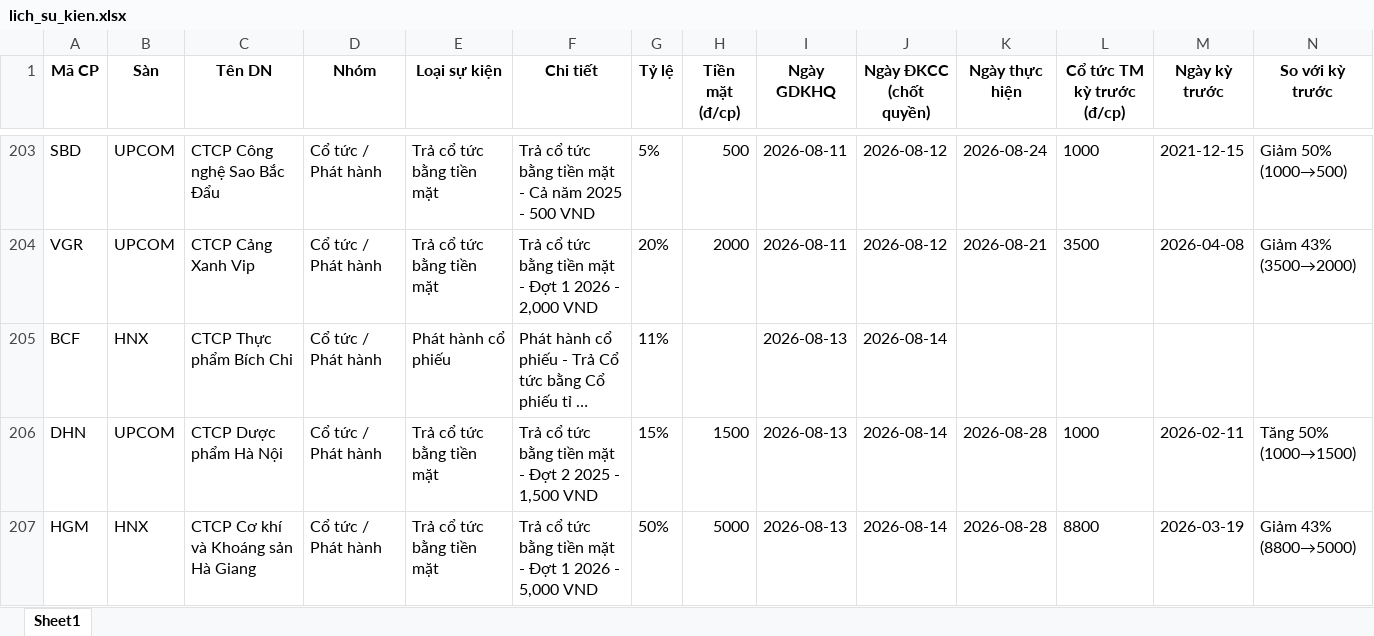
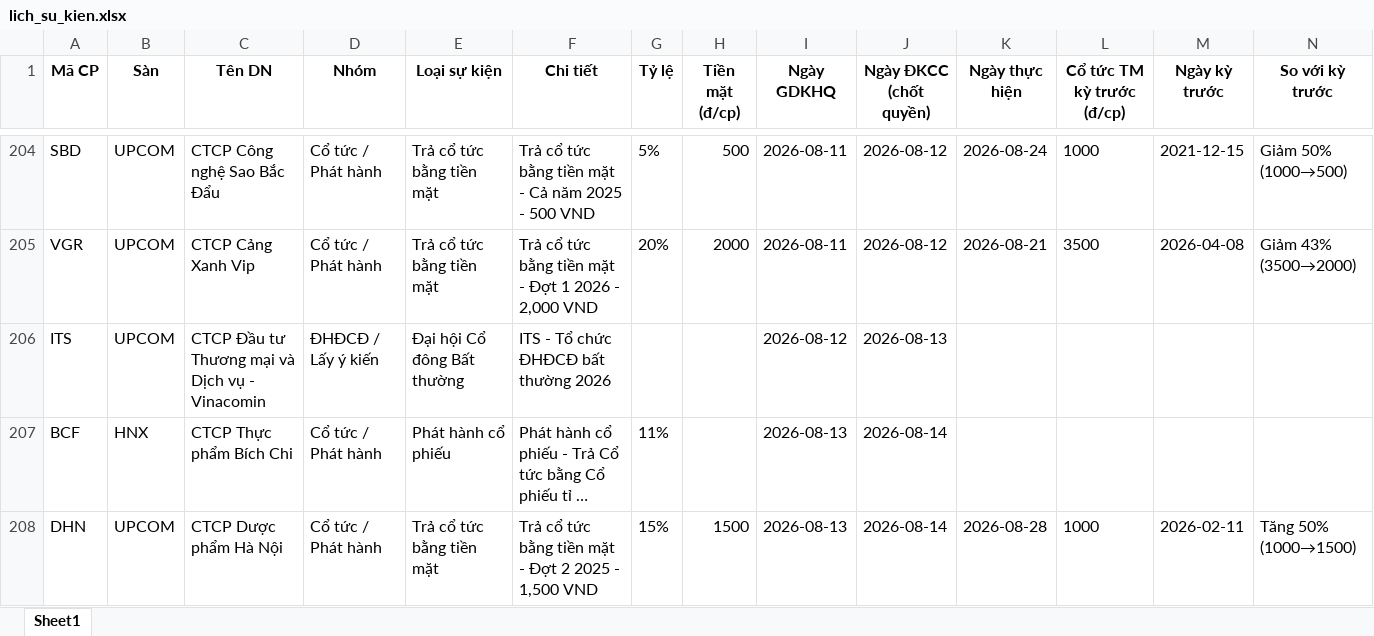
Before and after one commit to thanhungtrang2508-collab/TNKB, an Excel workbook: data/lich_su_kien.xlsx, sheet Sheet1, drawn as a sheet; only a part is shown, gaps mark what is left out; the shorter side is filled out with more unchanged rows; long unchanged cells end in …; values as stored, in another font and other column widths than the file's, no borders; the diff covers the shown part only; the diff names each change by its address in the sheet, - before the commit and + after, or states it on an @@ line.

```diff
--- a/data/lich_su_kien.xlsx (sheet Sheet1)
+++ b/data/lich_su_kien.xlsx (sheet Sheet1)
+row 206: ITS | UPCOM | CTCP Đầu tư Thương mại và Dịch vụ - Vinacomin | ĐHĐCĐ / Lấy ý kiến | Đại hội Cổ đông Bất thường | ITS - Tổ chức ĐHĐCĐ bất thường 2026 |  |  | 2026-08-12 | 2026-08-13
```
Also changed, not shown: 11 added rows, 6 removed rows, 1 moved row and 1 edited cell elsewhere in this sheet, 3 other files.
